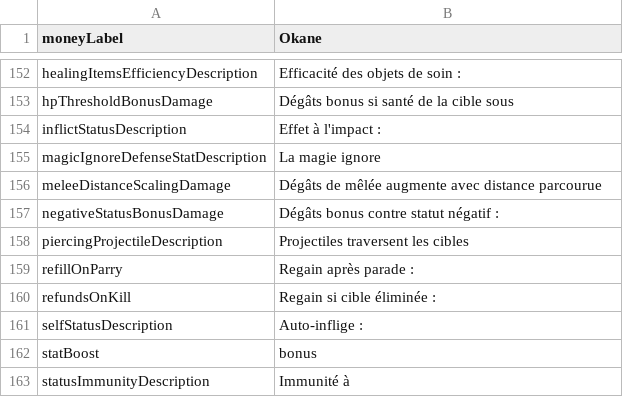
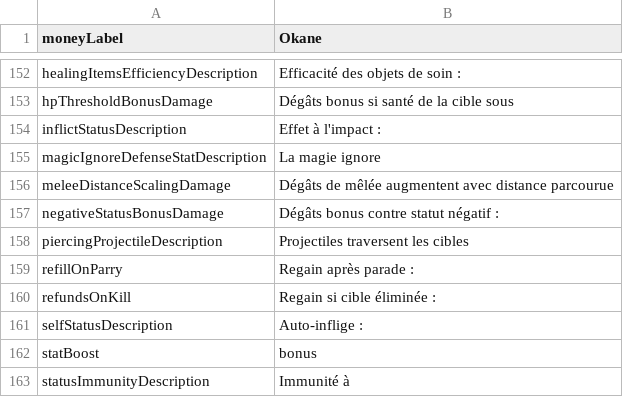
Before and after one commit to MaximeJoly96/LC_Unity, a CSV file: LC_Unity/Assets/Data/Languages/French/fr-system.csv, drawn as a sheet; only a part is shown, gaps mark what is left out.

```diff
--- a/LC_Unity/Assets/Data/Languages/French/fr-system.csv
+++ b/LC_Unity/Assets/Data/Languages/French/fr-system.csv
@@ -155,3 +155,3 @@ inflictStatusDescription;Effet à l'impact :
 magicIgnoreDefenseStatDescription;La magie ignore
-meleeDistanceScalingDamage;Dégâts de mêlée augmente avec distance parcourue
+meleeDistanceScalingDamage;Dégâts de mêlée augmentent avec distance parcourue
 negativeStatusBonusDamage;Dégâts bonus contre statut négatif :
```
Also changed, not shown: 38 other files.
